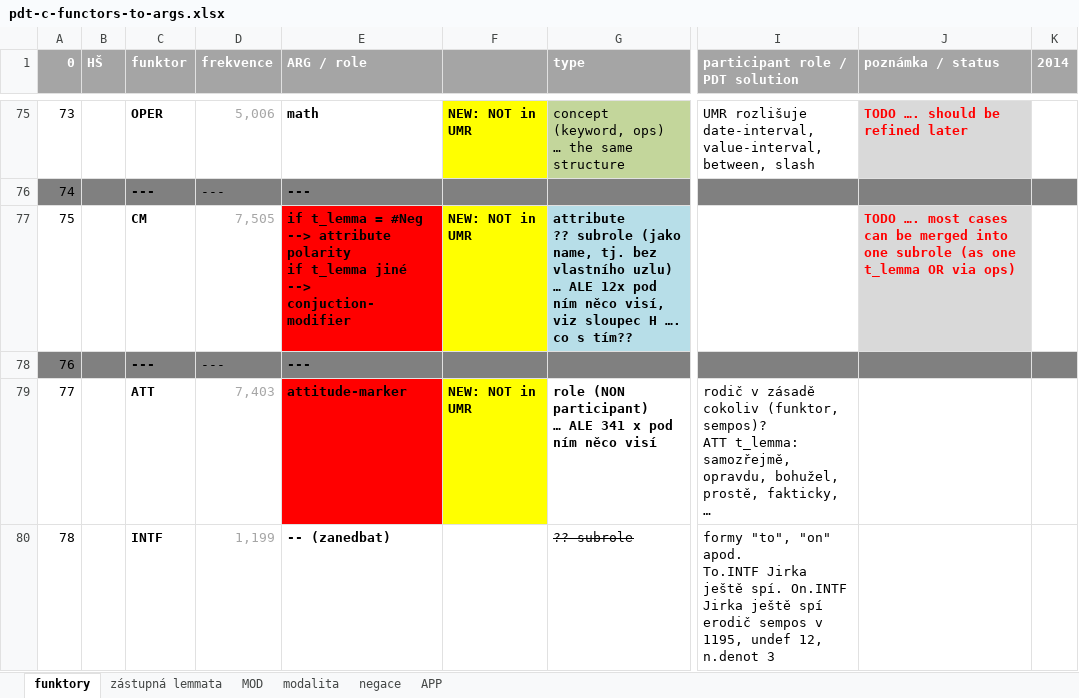
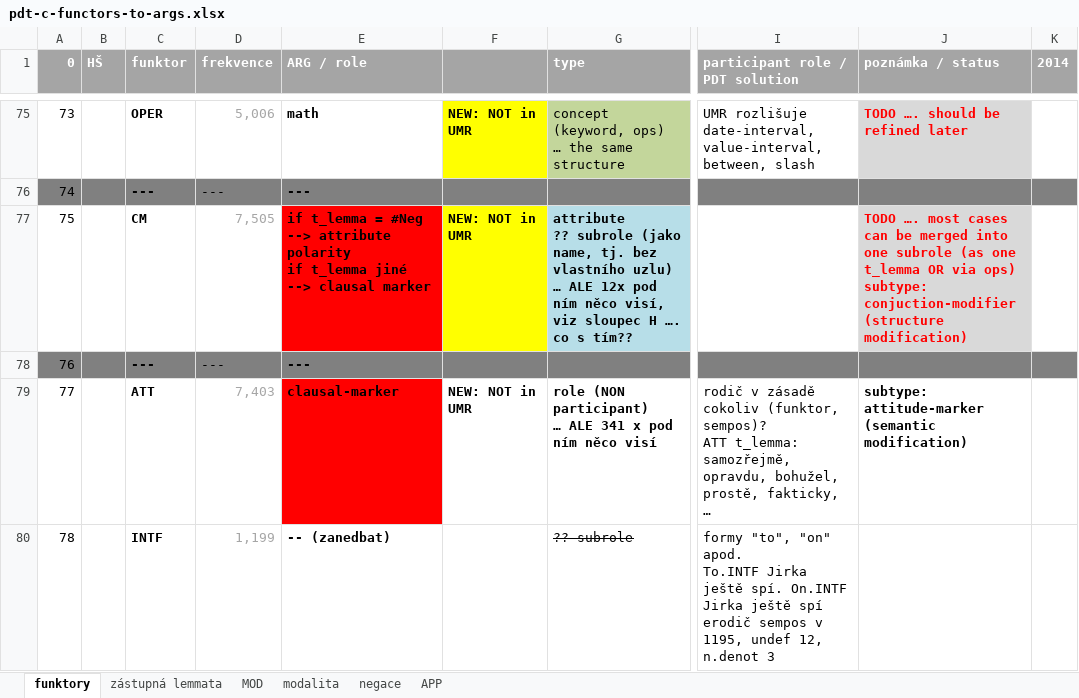
Before and after one commit to ufal/UMR, an Excel workbook: tecto2umr/pdt-c-functors-to-args.xlsx, sheet funktory, drawn as a sheet; only a part is shown, gaps mark what is left out; values as stored, in another font and other column widths than the file's, no borders; ↵ is a line break in a cell; the diff covers the shown part only; the diff names each change by its address in the sheet, - before the commit and + after, or states it on an @@ line.

Commit message:
more on functors (clausal markers)

```diff
--- a/tecto2umr/pdt-c-functors-to-args.xlsx (sheet funktory)
+++ b/tecto2umr/pdt-c-functors-to-args.xlsx (sheet funktory)
-E77 (ARG / role): …jiné ↵ --> conjuction-modifier
+E77 (ARG / role): …jiné ↵ --> clausal marker
-J77 (poznámka / status): …via ops)
+J77 (poznámka / status): …via ops) ↵ subtype: conjuction-modifier (structure modification)
-E79 (ARG / role): attitude-marker
+E79 (ARG / role): clausal-marker
-F79 fill: #FFFF00
+F79 fill: none
-J79 (poznámka / status): (empty)
+J79 (poznámka / status): subtype: attitude-marker (semantic modification)
```
Also changed, not shown: 10 edited cells and cell formats elsewhere in this sheet, sheet zástupná lemmata, sheet MOD, tecto2umr/PDT-mozne-chyby.xlsx.
